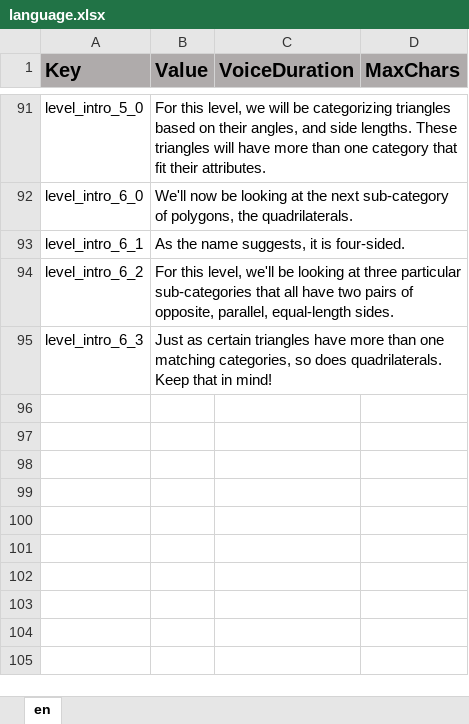
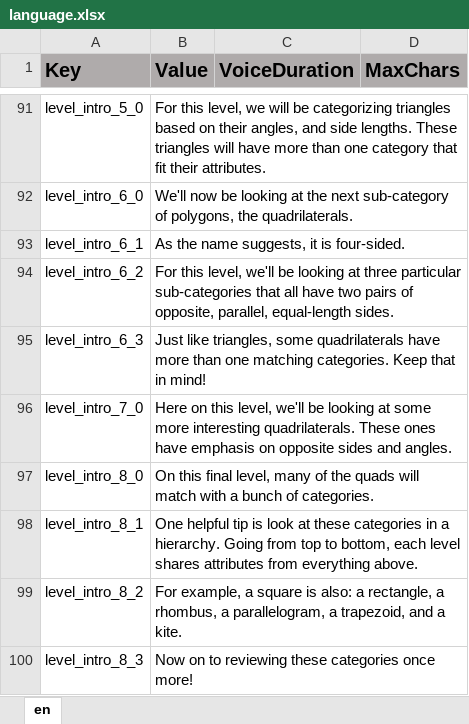
Before and after one commit to ddionisio/LL_5GB3, an Excel workbook: Language/language.xlsx, sheet en, drawn as a sheet; only a part is shown, gaps mark what is left out; values as stored, in another font and other column widths than the file's, no borders; the diff names each change by its address in the sheet, - before the commit and + after, or states it on an @@ line.

Commit message:
level 7, 8

```diff
--- a/Language/language.xlsx (sheet en)
+++ b/Language/language.xlsx (sheet en)
-B95 (Value): Just as certain triangles have more than one matching categories, so does quadrilaterals. Keep that…
+B95 (Value): Just like triangles, some quadrilaterals have more than one matching categories. Keep that…
+row 96: level_intro_7_0 | Here on this level, we'll be looking at some more interesting quadrilaterals. These ones have emphasis on opposite sides and angles.
+row 97: level_intro_8_0 | On this final level, many of the quads will match with a bunch of categories.
+row 98: level_intro_8_1 | One helpful tip is look at these categories in a hierarchy. Going from top to bottom, each level shares attributes from everything above.
+row 99: level_intro_8_2 | For example, a square is also: a rectangle, a rhombus, a parallelogram, a trapezoid, and a kite.
+row 100: level_intro_8_3 | Now on to reviewing these categories once more!
```
Also changed, not shown: 12 other files.
